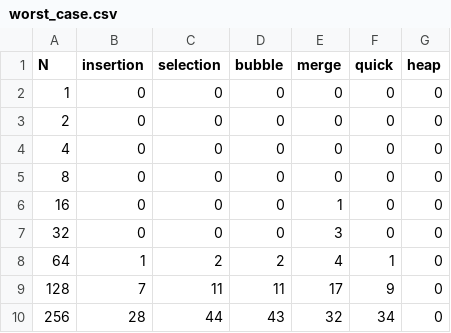
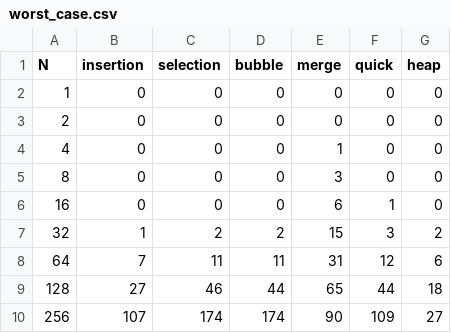
Before and after one commit to AlgorithmsProject115/CSCI115Project, a CSV file: CSCI 115 Project/CSCI 115 Project/benchmark_data/worst_case.csv, drawn as a sheet; only a part is shown; the diff covers the shown part only.

Commit message:
Add benchmarks for heap_sort and rerun all benchmarks.

```diff
--- a/CSCI 115 Project/CSCI 115 Project/benchmark_data/worst_case.csv
+++ b/CSCI 115 Project/CSCI 115 Project/benchmark_data/worst_case.csv
@@ -3,8 +3,8 @@ N,insertion,selection,bubble,merge,quick,heap
 2,0,0,0,0,0,0
-4,0,0,0,0,0,0
-8,0,0,0,0,0,0
-16,0,0,0,1,0,0
-32,0,0,0,3,0,0
-64,1,2,2,4,1,0
-128,7,11,11,17,9,0
-256,28,44,43,32,34,0
+4,0,0,0,1,0,0
+8,0,0,0,3,0,0
+16,0,0,0,6,1,0
+32,1,2,2,15,3,2
+64,7,11,11,31,12,6
+128,27,46,44,65,44,18
+256,107,174,174,90,109,27
```
Also changed, not shown: 48 edited cells elsewhere in this file, CSCI 115 Project/CSCI 115 Project/benchmark_data/avg_case.csv, CSCI 115 Project/CSCI 115 Project/benchmark_data/best_cast.csv, 2 other files.
